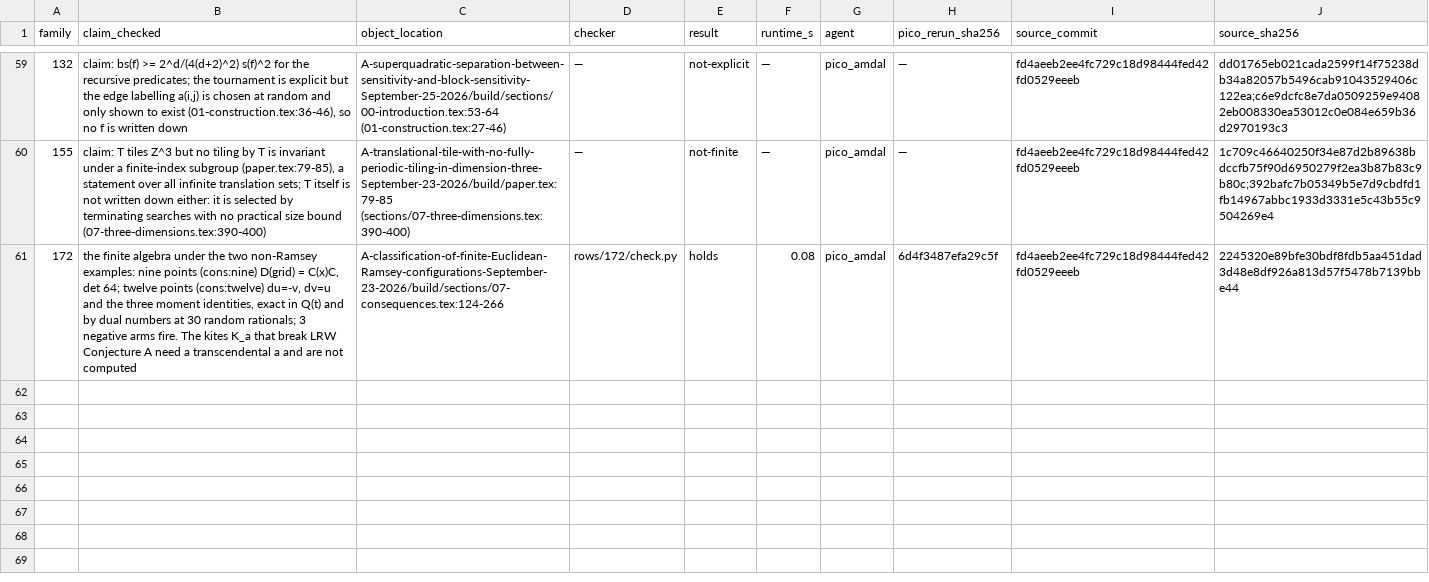
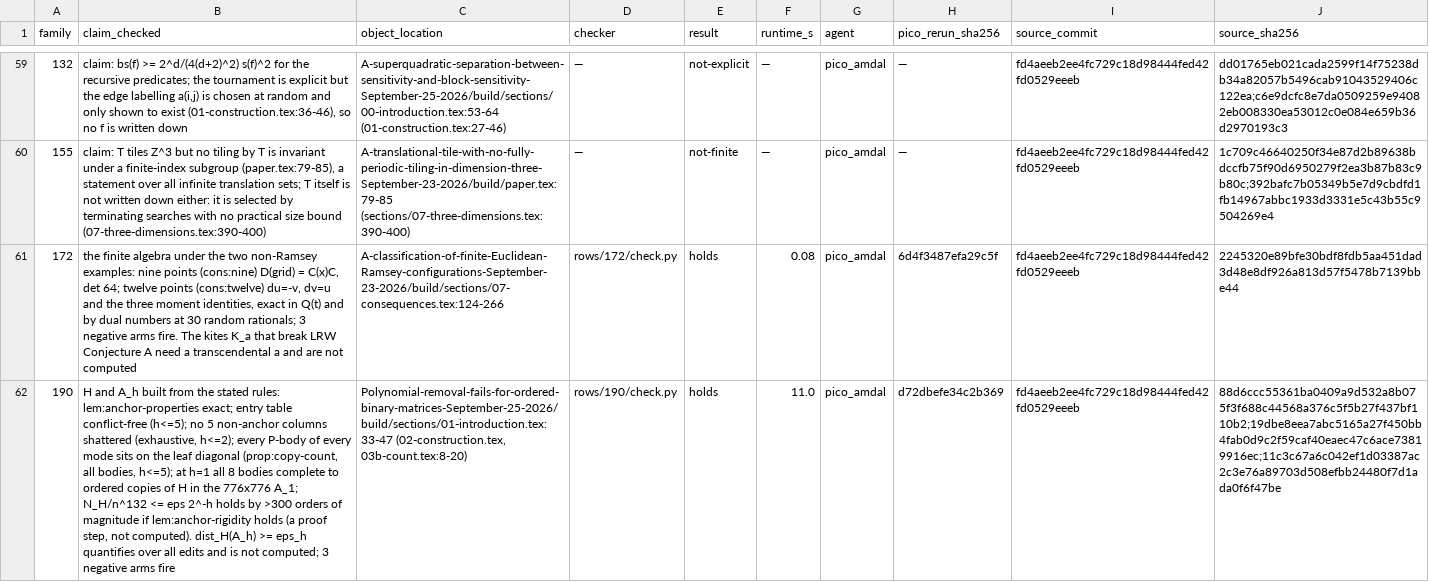
Before and after one commit to piiiico/openai-math-counterexamples, a TSV file: rows.tsv, drawn as a sheet; only a part is shown, gaps mark what is left out; the diff names each change by its address in the sheet, - before the commit and + after, or states it on an @@ line.

Commit message:
Row 190 (holds): A_h and H built from the rules; anchor properties, conflict-free table, non-anchor traces, every body on the leaf diagonal (h<=5), 8 witnessed copies of H in A_1; count bound conditional on anchor rigidity; 3 negative arms

```diff
--- a/rows.tsv
+++ b/rows.tsv
+row 62: 190 | H and A_h built from the stated rules: lem:anchor-properties exact; entry table conflict-free (h<=5); no 5 non-anchor columns shattered (exhaustive, h<=2); every P-body of every mode sits on the leaf diagonal (prop:copy-count, all bodies, h<=5); at h=1 all 8 bodies complete to ordered copies of H in the 776x776 A_1; N_H/n^132 <= eps 2^-h holds by >300 orders of magnitude if lem:anchor-rigidity holds (a proof step, not computed). dist_H(A_h) >= eps_h quantifies over all edits and is not computed; 3 negative arms fire | Polynomial-removal-fails-for-ordered-binary-matrices-September-25-2026/build/sections/01-introduction.tex:33-47 (02-construction.tex, 03b-count.tex:8-20) | rows/190/check.py | holds | 11.0 | pico_amdal | d72dbefe34c2b369 | fd4aeeb2ee4fc729c18d98444fed42fd0529eeeb | 88d6ccc55361ba0409a9d532a8b075f3f688c44568a376c5f5b27f437bf110b2;19dbe8eea7abc5165a27f450bb4fab0d9c2f59caf40eaec47c6ace73819916ec;11c3c67a6c042ef1d03387ac2c3e76a89703d508efbb24480f7d1ada0f6f47be
```
Also changed, not shown: census.tsv, 3 other files.
